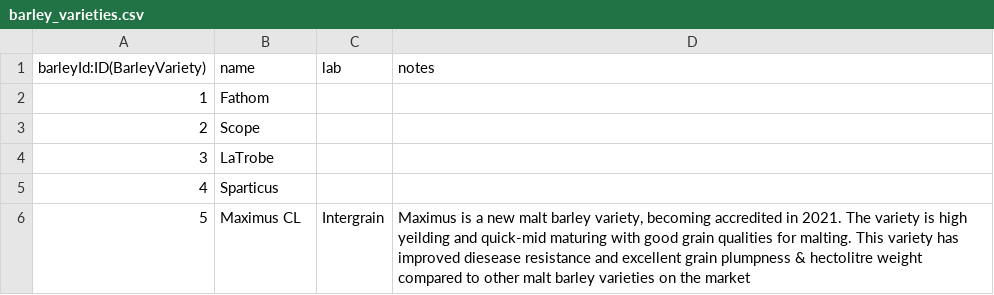
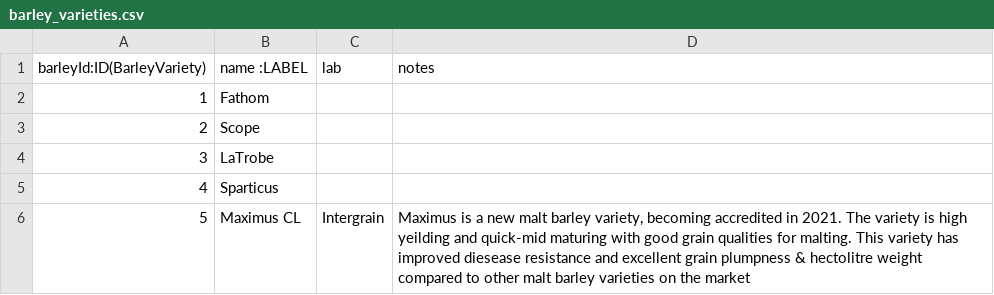
Before and after one commit to kevleyski/beerai, a CSV file: barley_varieties.csv, drawn as a sheet.

```diff
--- a/barley_varieties.csv
+++ b/barley_varieties.csv
@@ -1,2 +1,2 @@
-barleyId:ID(BarleyVariety),name,lab,notes
+barleyId:ID(BarleyVariety),name :LABEL,lab,notes
 1,Fathom,,""
```
Also changed, not shown: beer_styles.csv, freight_options.csv, 7 other files.
